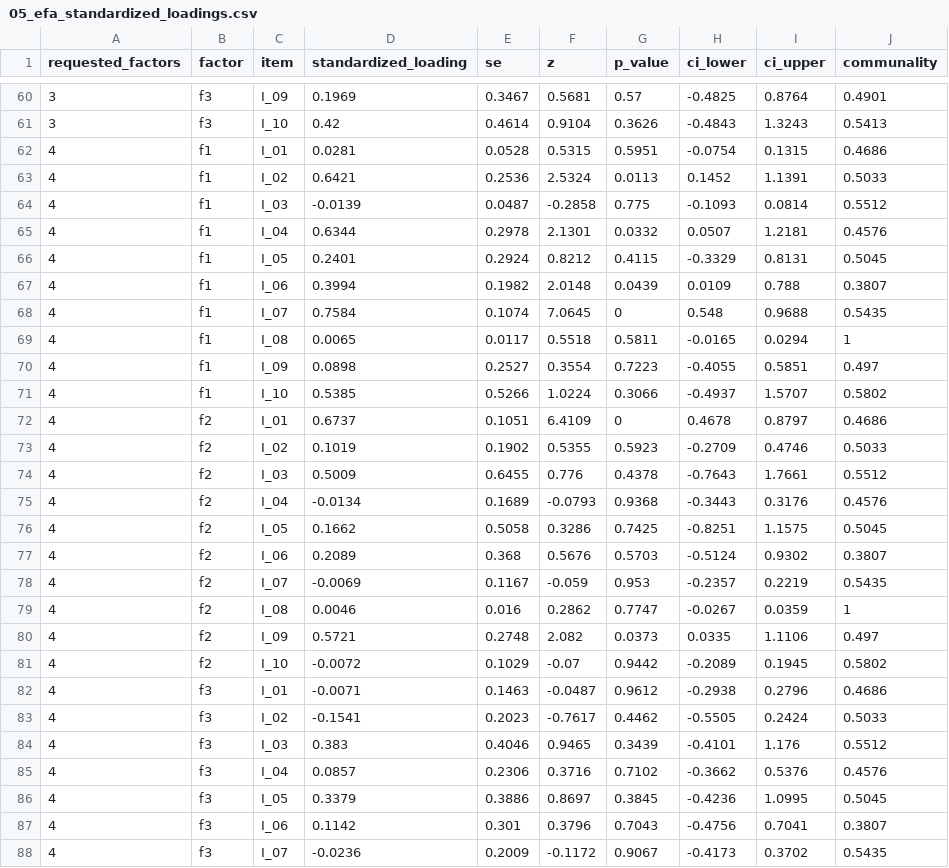
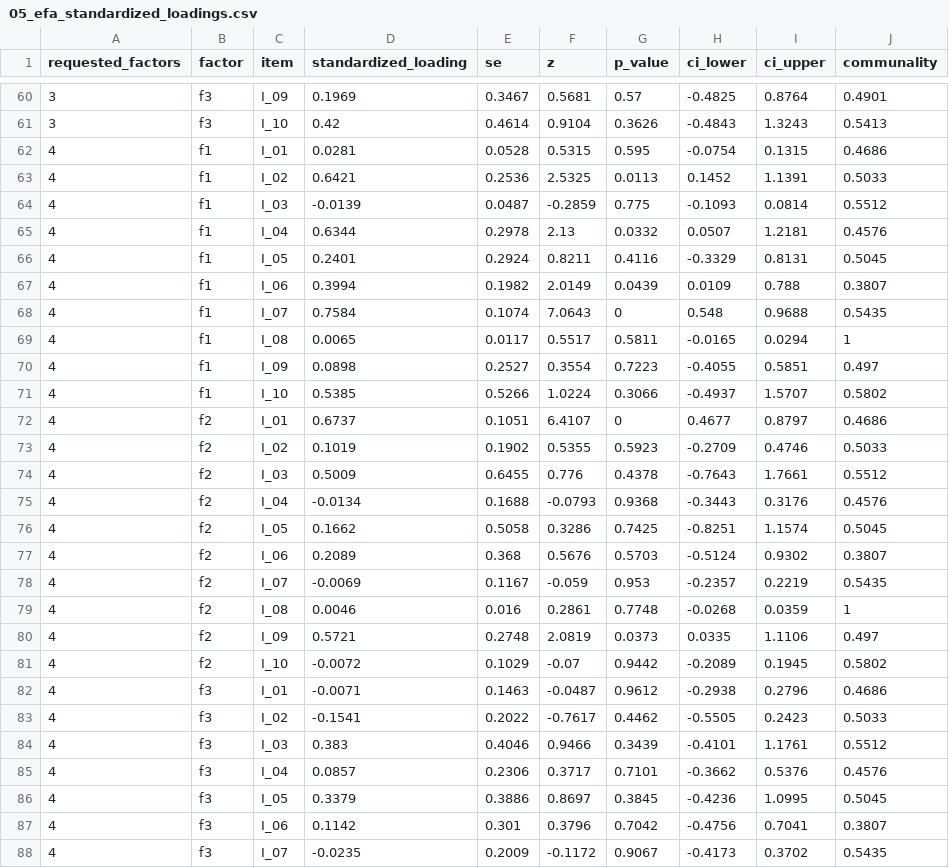
Before and after one commit to XiruJiang/ECS_questionnaire_1, a CSV file: statistical_analysis/results/05_efa_ecs/05_efa_standardized_loadings.csv, drawn as a sheet; only a part is shown, gaps mark what is left out; the diff covers the shown part only.

```diff
--- a/statistical_analysis/results/05_efa_ecs/05_efa_standardized_loadings.csv
+++ b/statistical_analysis/results/05_efa_ecs/05_efa_standardized_loadings.csv
@@ -61,28 +61,28 @@
 "3","f3","I_10","0.42","0.4614","0.9104","0.3626","-0.4843","1.3243","0.5413"
-"4","f1","I_01","0.0281","0.0528","0.5315","0.5951","-0.0754","0.1315","0.4686"
-"4","f1","I_02","0.6421","0.2536","2.5324","0.0113","0.1452","1.1391","0.5033"
-"4","f1","I_03","-0.0139","0.0487","-0.2858","0.775","-0.1093","0.0814","0.5512"
-"4","f1","I_04","0.6344","0.2978","2.1301","0.0332","0.0507","1.2181","0.4576"
-"4","f1","I_05","0.2401","0.2924","0.8212","0.4115","-0.3329","0.8131","0.5045"
-"4","f1","I_06","0.3994","0.1982","2.0148","0.0439","0.0109","0.788","0.3807"
-"4","f1","I_07","0.7584","0.1074","7.0645","0","0.548","0.9688","0.5435"
-"4","f1","I_08","0.0065","0.0117","0.5518","0.5811","-0.0165","0.0294","1"
+"4","f1","I_01","0.0281","0.0528","0.5315","0.595","-0.0754","0.1315","0.4686"
+"4","f1","I_02","0.6421","0.2536","2.5325","0.0113","0.1452","1.1391","0.5033"
+"4","f1","I_03","-0.0139","0.0487","-0.2859","0.775","-0.1093","0.0814","0.5512"
+"4","f1","I_04","0.6344","0.2978","2.13","0.0332","0.0507","1.2181","0.4576"
+"4","f1","I_05","0.2401","0.2924","0.8211","0.4116","-0.3329","0.8131","0.5045"
+"4","f1","I_06","0.3994","0.1982","2.0149","0.0439","0.0109","0.788","0.3807"
+"4","f1","I_07","0.7584","0.1074","7.0643","0","0.548","0.9688","0.5435"
+"4","f1","I_08","0.0065","0.0117","0.5517","0.5811","-0.0165","0.0294","1"
 "4","f1","I_09","0.0898","0.2527","0.3554","0.7223","-0.4055","0.5851","0.497"
 "4","f1","I_10","0.5385","0.5266","1.0224","0.3066","-0.4937","1.5707","0.5802"
-"4","f2","I_01","0.6737","0.1051","6.4109","0","0.4678","0.8797","0.4686"
+"4","f2","I_01","0.6737","0.1051","6.4107","0","0.4677","0.8797","0.4686"
 "4","f2","I_02","0.1019","0.1902","0.5355","0.5923","-0.2709","0.4746","0.5033"
 "4","f2","I_03","0.5009","0.6455","0.776","0.4378","-0.7643","1.7661","0.5512"
-"4","f2","I_04","-0.0134","0.1689","-0.0793","0.9368","-0.3443","0.3176","0.4576"
-"4","f2","I_05","0.1662","0.5058","0.3286","0.7425","-0.8251","1.1575","0.5045"
+"4","f2","I_04","-0.0134","0.1688","-0.0793","0.9368","-0.3443","0.3176","0.4576"
+"4","f2","I_05","0.1662","0.5058","0.3286","0.7425","-0.8251","1.1574","0.5045"
 "4","f2","I_06","0.2089","0.368","0.5676","0.5703","-0.5124","0.9302","0.3807"
 "4","f2","I_07","-0.0069","0.1167","-0.059","0.953","-0.2357","0.2219","0.5435"
-"4","f2","I_08","0.0046","0.016","0.2862","0.7747","-0.0267","0.0359","1"
-"4","f2","I_09","0.5721","0.2748","2.082","0.0373","0.0335","1.1106","0.497"
+"4","f2","I_08","0.0046","0.016","0.2861","0.7748","-0.0268","0.0359","1"
+"4","f2","I_09","0.5721","0.2748","2.0819","0.0373","0.0335","1.1106","0.497"
 "4","f2","I_10","-0.0072","0.1029","-0.07","0.9442","-0.2089","0.1945","0.5802"
 "4","f3","I_01","-0.0071","0.1463","-0.0487","0.9612","-0.2938","0.2796","0.4686"
-"4","f3","I_02","-0.1541","0.2023","-0.7617","0.4462","-0.5505","0.2424","0.5033"
-"4","f3","I_03","0.383","0.4046","0.9465","0.3439","-0.4101","1.176","0.5512"
-"4","f3","I_04","0.0857","0.2306","0.3716","0.7102","-0.3662","0.5376","0.4576"
+"4","f3","I_02","-0.1541","0.2022","-0.7617","0.4462","-0.5505","0.2423","0.5033"
+"4","f3","I_03","0.383","0.4046","0.9466","0.3439","-0.4101","1.1761","0.5512"
+"4","f3","I_04","0.0857","0.2306","0.3717","0.7101","-0.3662","0.5376","0.4576"
 "4","f3","I_05","0.3379","0.3886","0.8697","0.3845","-0.4236","1.0995","0.5045"
-"4","f3","I_06","0.1142","0.301","0.3796","0.7043","-0.4756","0.7041","0.3807"
-"4","f3","I_07","-0.0236","0.2009","-0.1172","0.9067","-0.4173","0.3702","0.5435"
+"4","f3","I_06","0.1142","0.301","0.3796","0.7042","-0.4756","0.7041","0.3807"
+"4","f3","I_07","-0.0235","0.2009","-0.1172","0.9067","-0.4173","0.3702","0.5435"
```
Also changed, not shown: 12 edited cells elsewhere in this file, statistical_analysis/results/05_cfa_ecs/05_cfa_standardized_loadings.csv, statistical_analysis/results/05_efa_ecs/05_efa_factor_correlations.csv, 38 other files.
